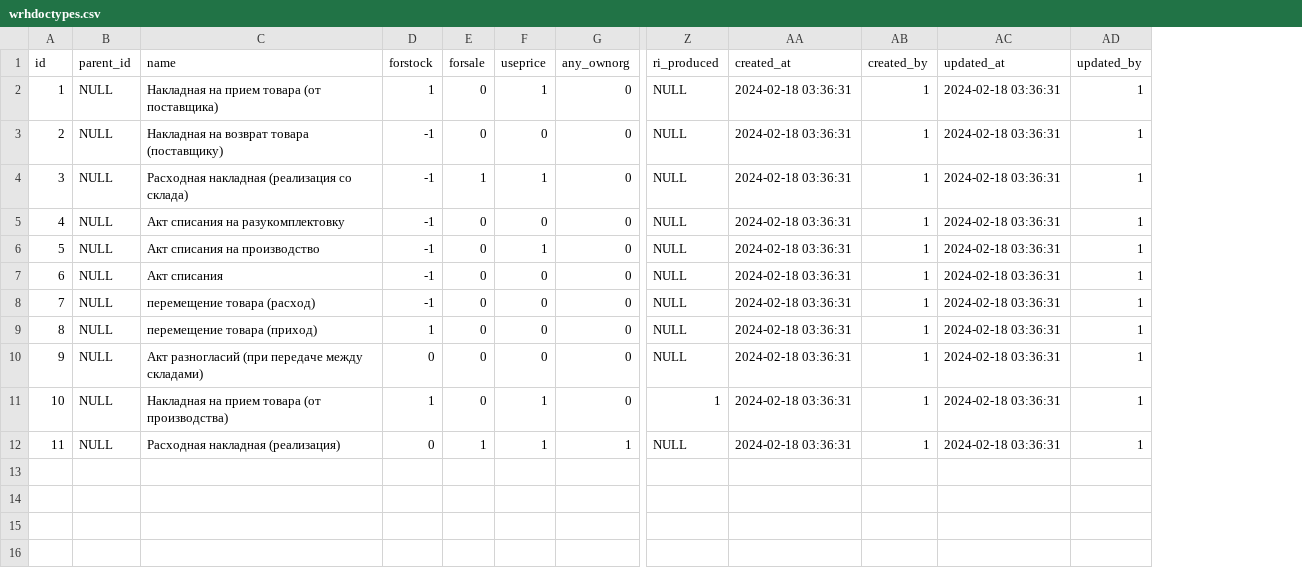
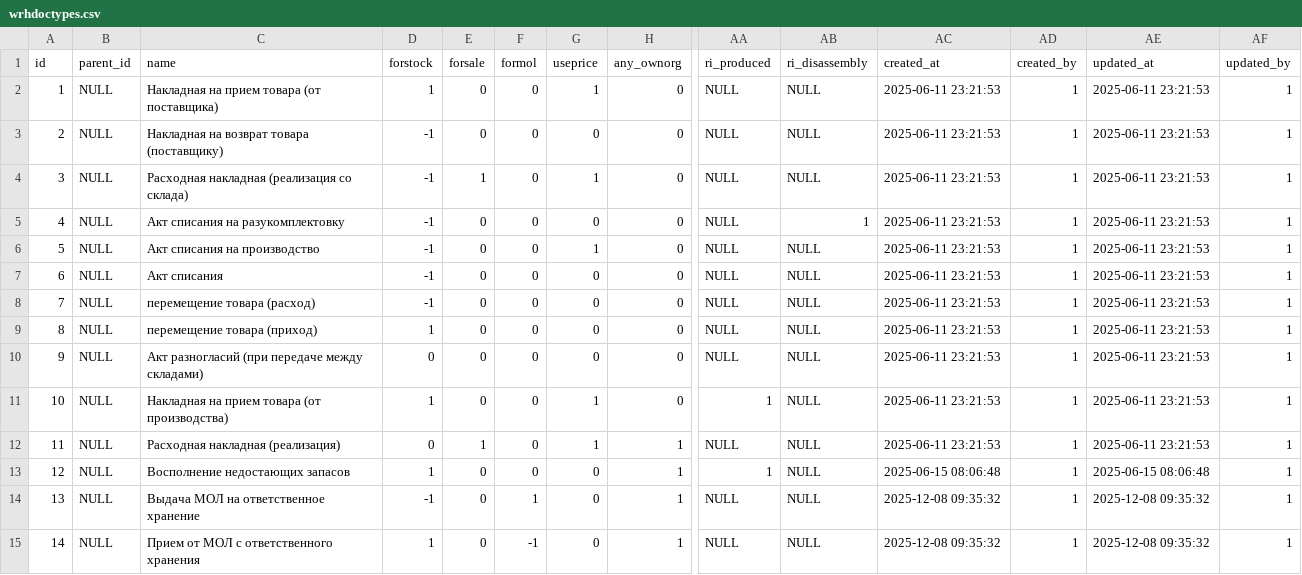
Before and after one commit to snsusa02-png/sas3, a CSV file: database/seeds/src/sys/wrhdoctypes.csv, drawn as a sheet; only a part is shown, gaps mark what is left out; addresses are those after the commit; rows hold the shown columns only; the diff names each change by its address in the sheet, - before the commit and + after, or states it on an @@ line.

```diff
--- a/database/seeds/src/sys/wrhdoctypes.csv
+++ b/database/seeds/src/sys/wrhdoctypes.csv
+column F (formol), rows 2-12: all 0
+column AB (ri_disassembly), rows 2-12: NULL | NULL | NULL | 1 | NULL | NULL | NULL | NULL | NULL | NULL | NULL
-AC2:AC12 (created_at): 2024-02-18 03:36:31
+AC2:AC12 (created_at): 2025-06-11 23:21:53
-AE2:AE12 (updated_at): 2024-02-18 03:36:31
+AE2:AE12 (updated_at): 2025-06-11 23:21:53
+row 13: 12 | NULL | Восполнение недостающих запасов | 1 | 0 | 0 | 0 | 1 | 1 | NULL | 2025-06-15 08:06:48 | 1 | 2025-06-15 08:06:48 | 1
+row 14: 13 | NULL | Выдача МОЛ на ответственное хранение | -1 | 0 | 1 | 0 | 1 | NULL | NULL | 2025-12-08 09:35:32 | 1 | 2025-12-08 09:35:32 | 1
+row 15: 14 | NULL | Прием от МОЛ с ответственного хранения | 1 | 0 | -1 | 0 | 1 | NULL | NULL | 2025-12-08 09:35:32 | 1 | 2025-12-08 09:35:32 | 1
```
Also changed, not shown: database/seeds/src/sys/flagtypes.csv, 13 other files.
